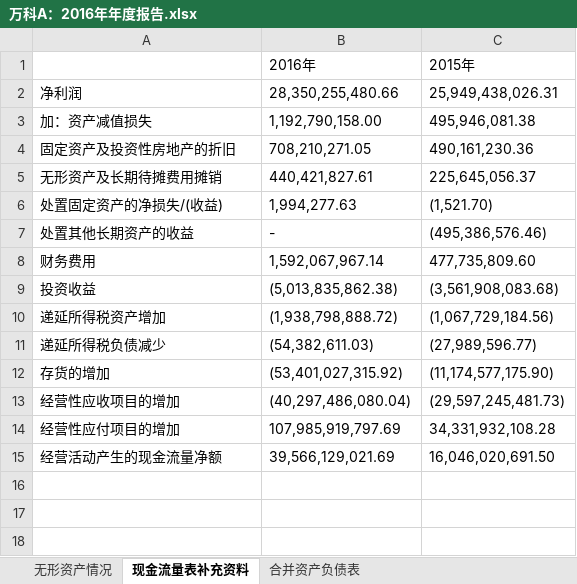
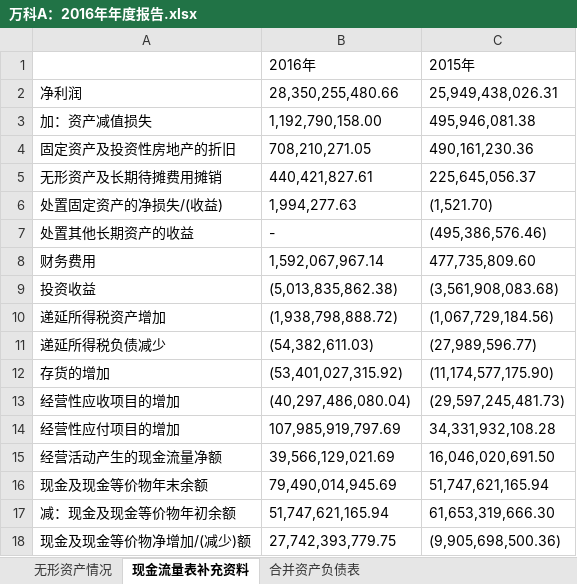
Before and after one commit to hadoop2014/StudyOnCompany, an Excel workbook: program_directory/interpreterAccounting/万科A：2016年年度报告.xlsx, sheet 现金流量表补充资料, drawn as a sheet; values as stored, in another font and other column widths than the file's, no borders; the diff names each change by its address in the sheet, - before the commit and + after, or states it on an @@ line.

```diff
--- a/program_directory/interpreterAccounting/万科A：2016年年度报告.xlsx (sheet 现金流量表补充资料)
+++ b/program_directory/interpreterAccounting/万科A：2016年年度报告.xlsx (sheet 现金流量表补充资料)
+row 16: 现金及现金等价物年末余额 | 79,490,014,945.69 | 51,747,621,165.94
+row 17: 减：现金及现金等价物年初余额 | 51,747,621,165.94 | 61,653,319,666.30
+row 18: 现金及现金等价物净增加/(减少)额 | 27,742,393,779.75 | (9,905,698,500.36)
```
Also changed, not shown: program_directory/interpreterAccounting/万科A：2014年年度报告.xlsx, program_directory/interpreterAccounting/万科A：2015年年度报告.xlsx, 17 other files.
